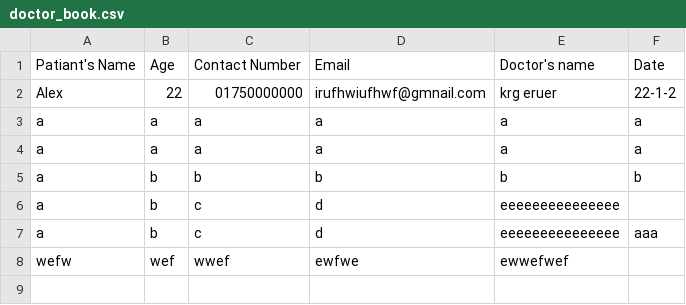
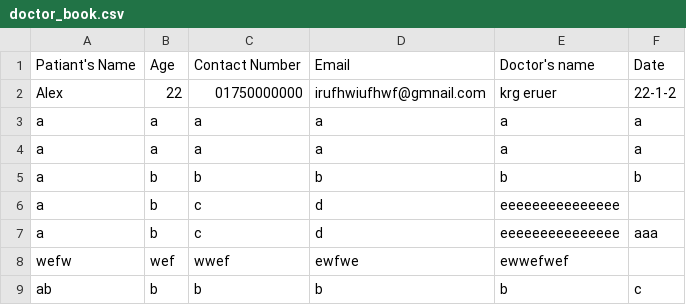
Before and after one commit to syeda8959/Cancer-Detection, a CSV file: backend/data/doctor_book.csv, drawn as a sheet; the diff names each change by its address in the sheet, - before the commit and + after, or states it on an @@ line.

```diff
--- a/backend/data/doctor_book.csv
+++ b/backend/data/doctor_book.csv
+row 9: ab | b | b | b | b | c
```
Also changed, not shown: backend/data/hospital_book.csv, 2 other files.
